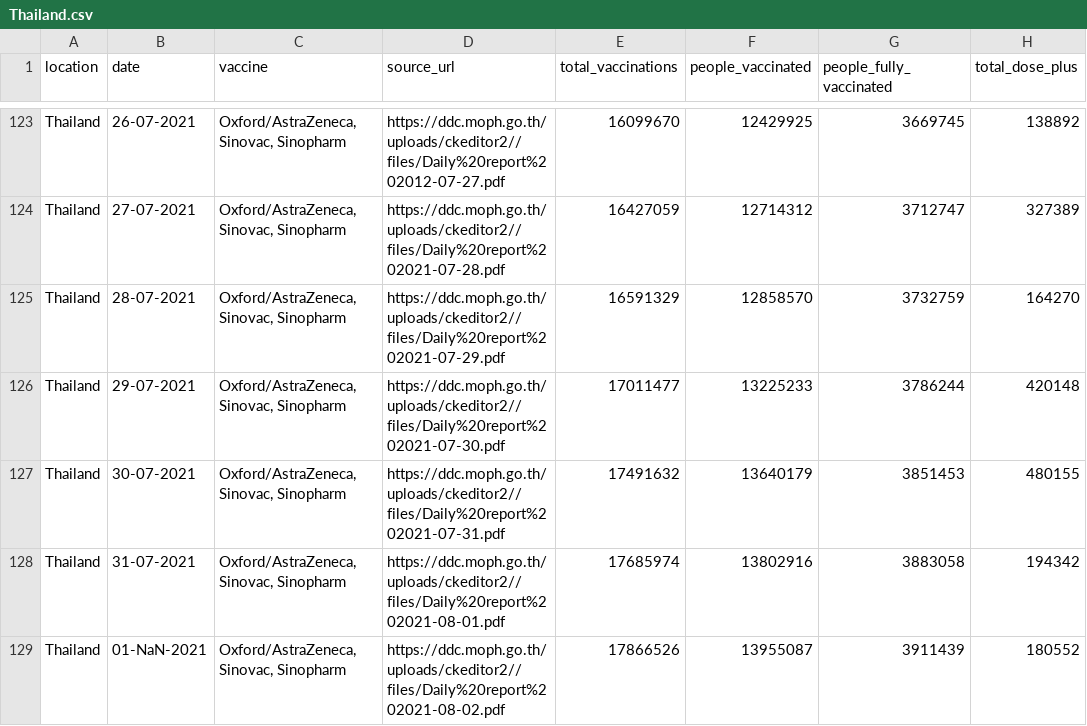
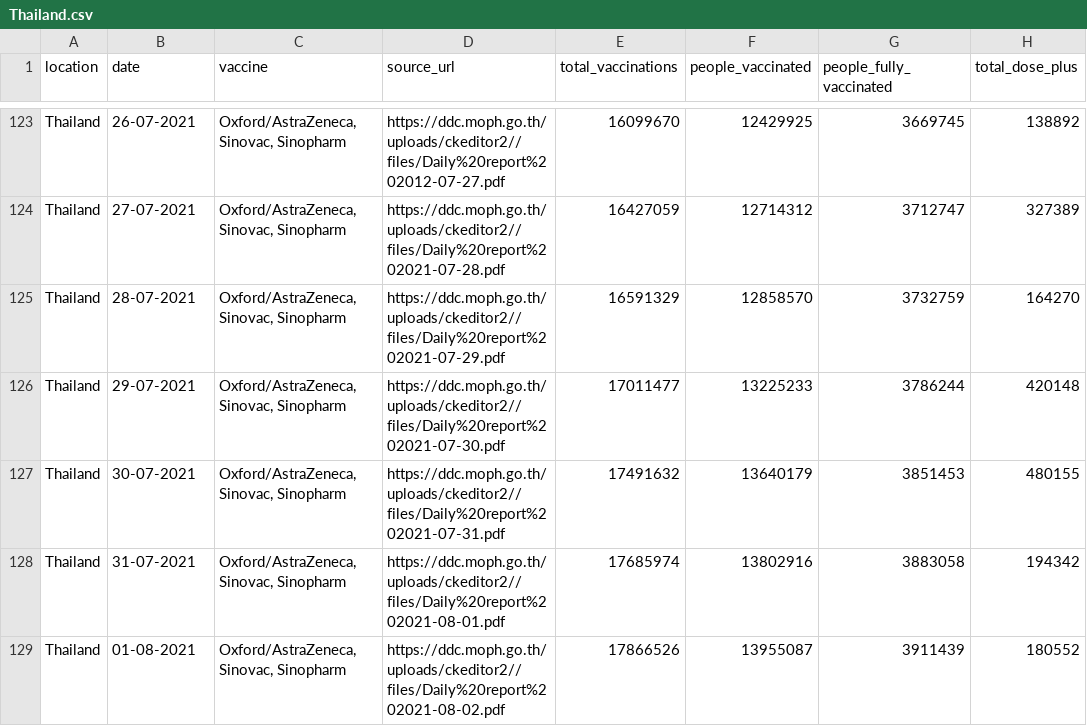
Before and after one commit to nathakits/covid-tracker-twitter-bot, a CSV file: data/Thailand.csv, drawn as a sheet; only a part is shown, gaps mark what is left out; the diff names each change by its address in the sheet, - before the commit and + after, or states it on an @@ line.

Commit message:
fix vaccine data - NaN date

```diff
--- a/data/Thailand.csv
+++ b/data/Thailand.csv
-B129 (date): 01-NaN-2021
+B129 (date): 01-08-2021
```
Also changed, not shown: 3 other files.
